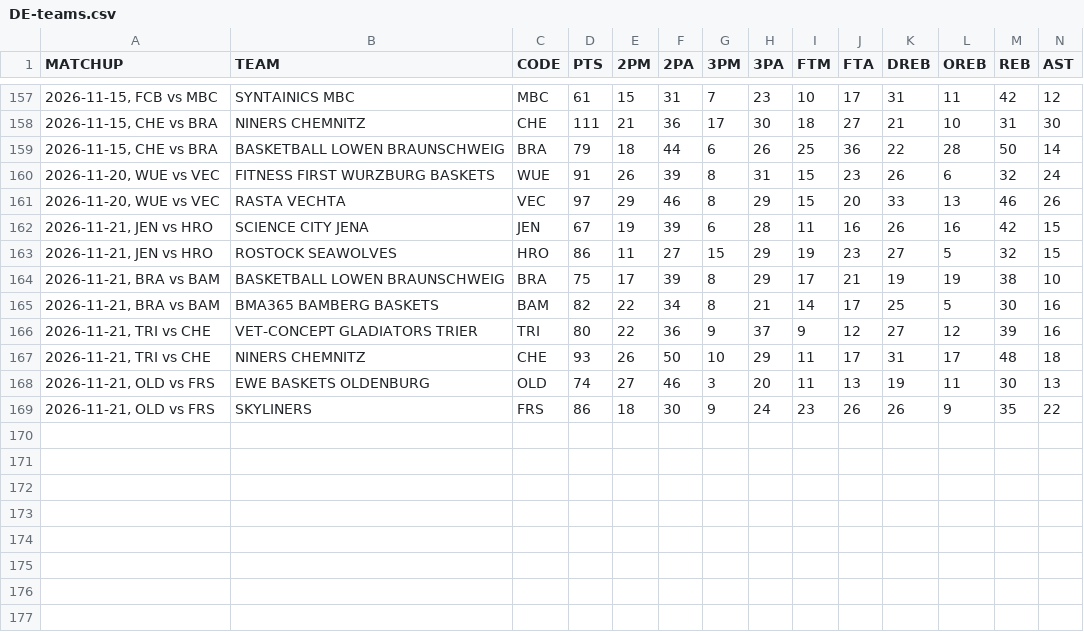
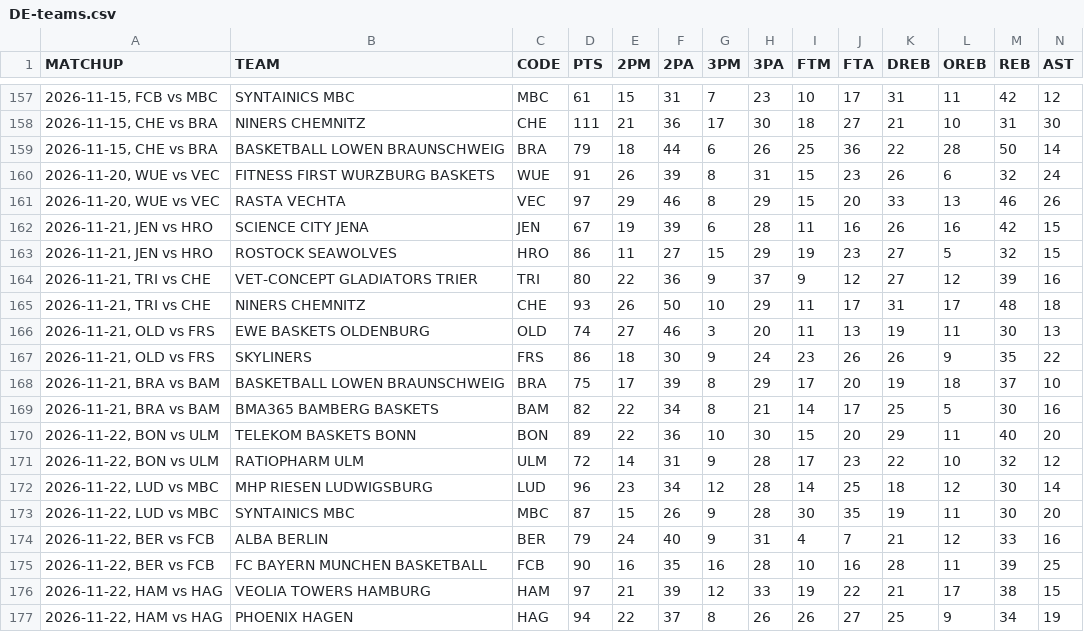
Before and after one commit to filippospol/bball-stats, a CSV file: data/DE-teams.csv, drawn as a sheet; only a part is shown, gaps mark what is left out; removed rows and columns are numbered as before the commit, all else as after; rows hold the shown columns only; the diff names each change by its address in the sheet, - before the commit and + after, or states it on an @@ line.

```diff
--- a/data/DE-teams.csv
+++ b/data/DE-teams.csv
-row 164: 2026-11-21, BRA vs BAM | BASKETBALL LOWEN BRAUNSCHWEIG | BRA | 75 | 17 | 39 | 8 | 29 | 17 | 21 | 19 | 19 | 38 | 10
+row 168: 2026-11-21, BRA vs BAM | BASKETBALL LOWEN BRAUNSCHWEIG | BRA | 75 | 17 | 39 | 8 | 29 | 17 | 20 | 19 | 18 | 37 | 10
@@ row 165 moved to row 169: 2026-11-21, BRA vs BAM @@
+row 170: 2026-11-22, BON vs ULM | TELEKOM BASKETS BONN | BON | 89 | 22 | 36 | 10 | 30 | 15 | 20 | 29 | 11 | 40 | 20
+row 171: 2026-11-22, BON vs ULM | RATIOPHARM ULM | ULM | 72 | 14 | 31 | 9 | 28 | 17 | 23 | 22 | 10 | 32 | 12
+row 172: 2026-11-22, LUD vs MBC | MHP RIESEN LUDWIGSBURG | LUD | 96 | 23 | 34 | 12 | 28 | 14 | 25 | 18 | 12 | 30 | 14
+row 173: 2026-11-22, LUD vs MBC | SYNTAINICS MBC | MBC | 87 | 15 | 26 | 9 | 28 | 30 | 35 | 19 | 11 | 30 | 20
+row 174: 2026-11-22, BER vs FCB | ALBA BERLIN | BER | 79 | 24 | 40 | 9 | 31 | 4 | 7 | 21 | 12 | 33 | 16
+row 175: 2026-11-22, BER vs FCB | FC BAYERN MUNCHEN BASKETBALL | FCB | 90 | 16 | 35 | 16 | 28 | 10 | 16 | 28 | 11 | 39 | 25
+row 176: 2026-11-22, HAM vs HAG | VEOLIA TOWERS HAMBURG | HAM | 97 | 21 | 39 | 12 | 33 | 19 | 22 | 21 | 17 | 38 | 15
+row 177: 2026-11-22, HAM vs HAG | PHOENIX HAGEN | HAG | 94 | 22 | 37 | 8 | 26 | 26 | 27 | 25 | 9 | 34 | 19
```
Also changed, not shown: data/ES-teams.csv, data/FR-teams.csv, 13 other files.
